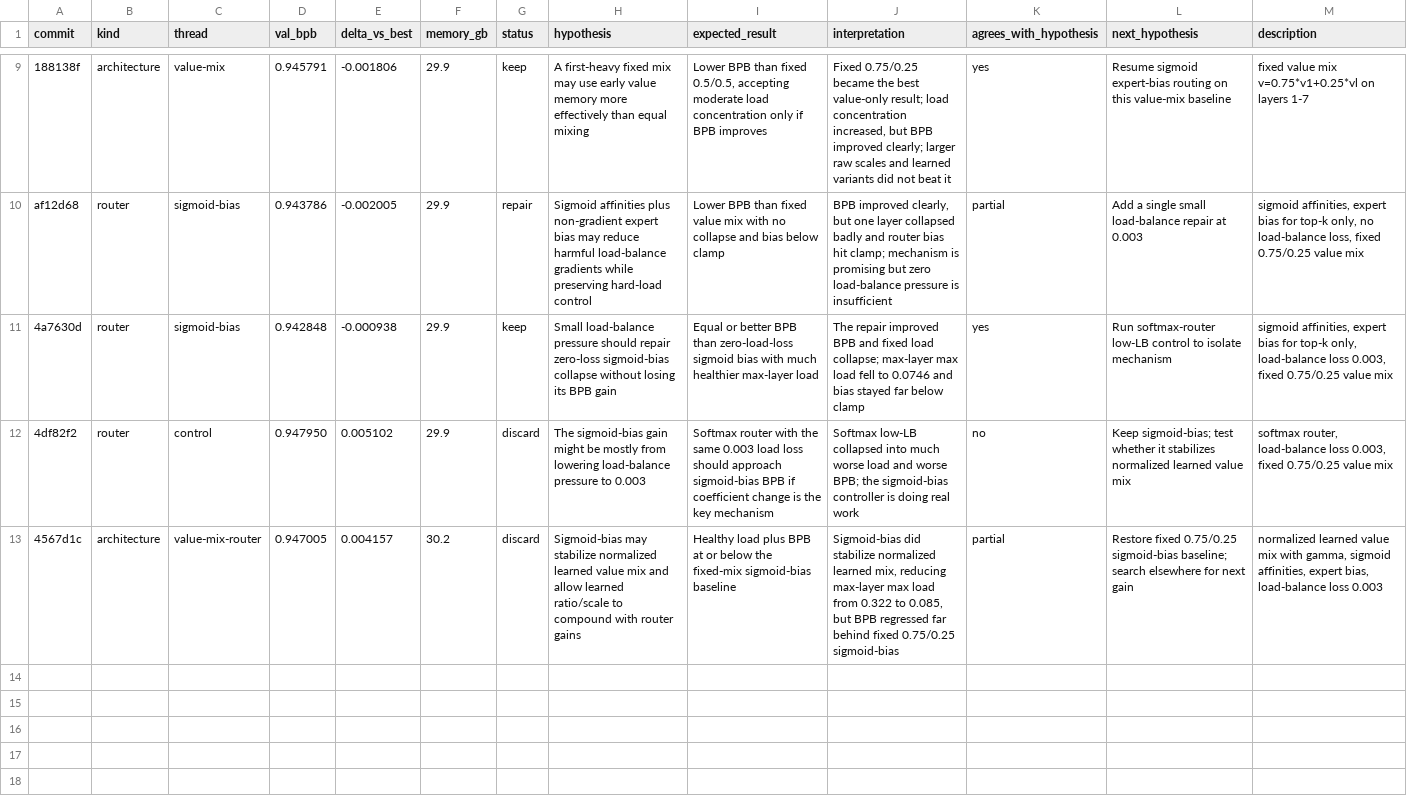
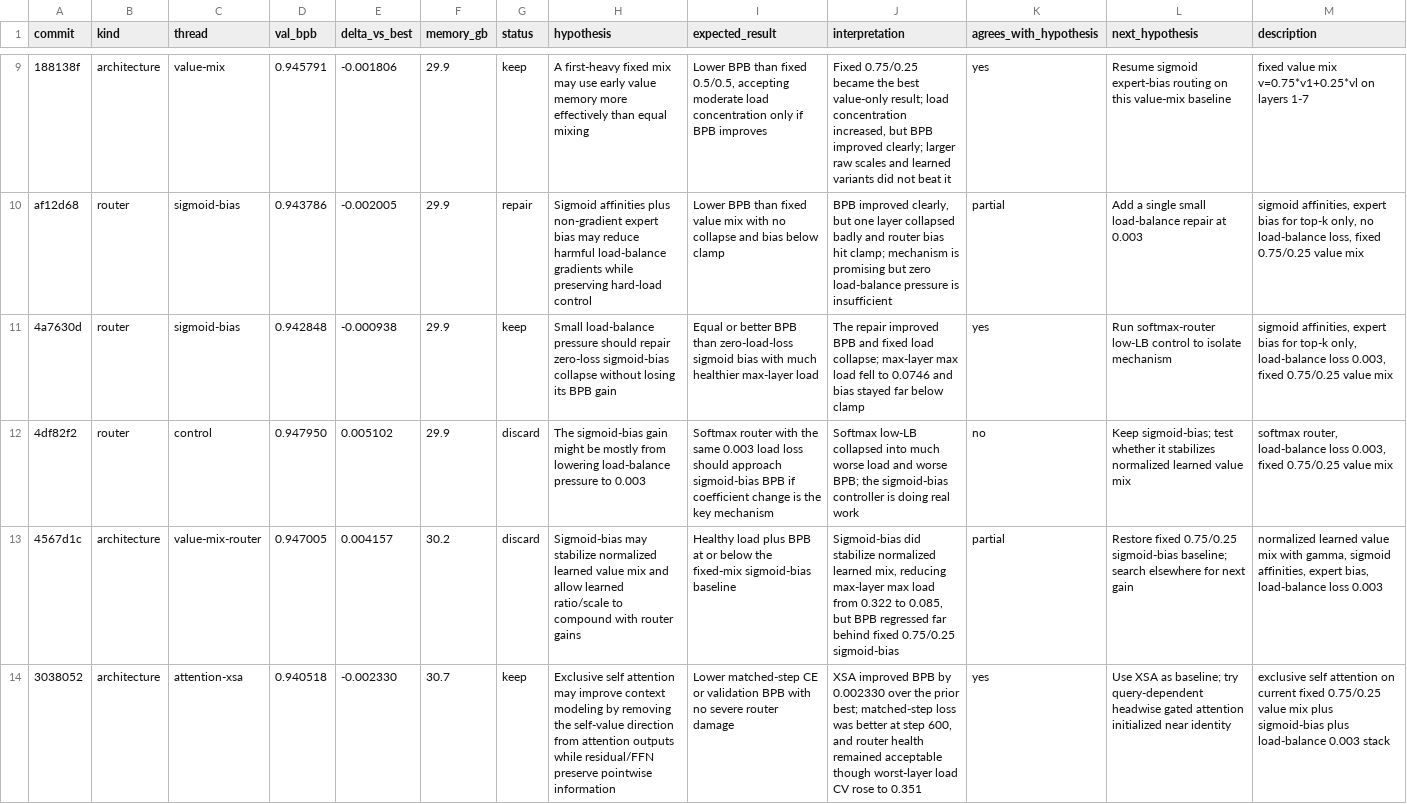
Before and after one commit to Chang-Han-Chen/autoresearch-moe, a TSV file: results.tsv, drawn as a sheet; only a part is shown, gaps mark what is left out; the diff names each change by its address in the sheet, - before the commit and + after, or states it on an @@ line.

Commit message:
Record exclusive self attention result

```diff
--- a/results.tsv
+++ b/results.tsv
+row 14: 3038052 | architecture | attention-xsa | 0.940518 | -0.002330 | 30.7 | keep | Exclusive self attention may improve context modeling by removing the self-value direction from attention outputs while residual/FFN preserve pointwise information | Lower matched-step CE or validation BPB with no severe router damage | XSA improved BPB by 0.002330 over the prior best; matched-step loss was better at step 600, and router health remained acceptable though worst-layer load CV rose to 0.351 | yes | Use XSA as baseline; try query-dependent headwise gated attention initialized near identity | exclusive self attention on current fixed 0.75/0.25 value mix plus sigmoid-bias plus load-balance 0.003 stack
```
Also changed, not shown: 1 other file.
